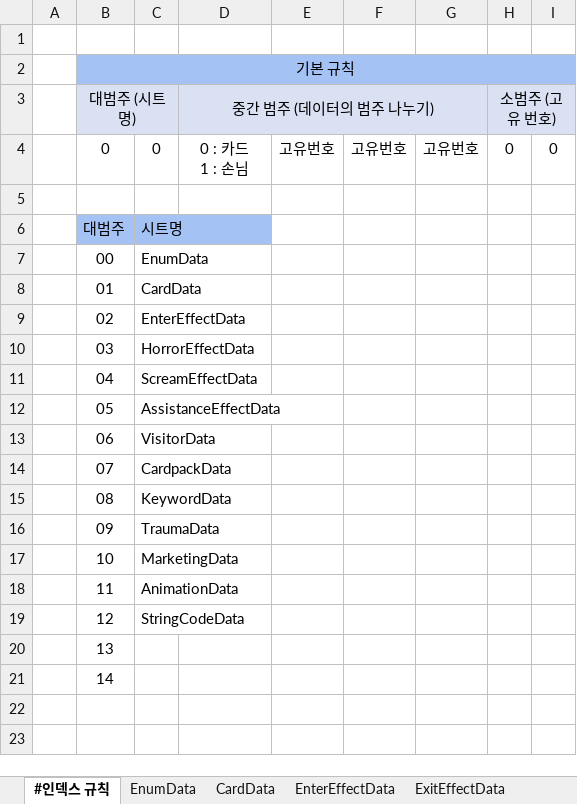
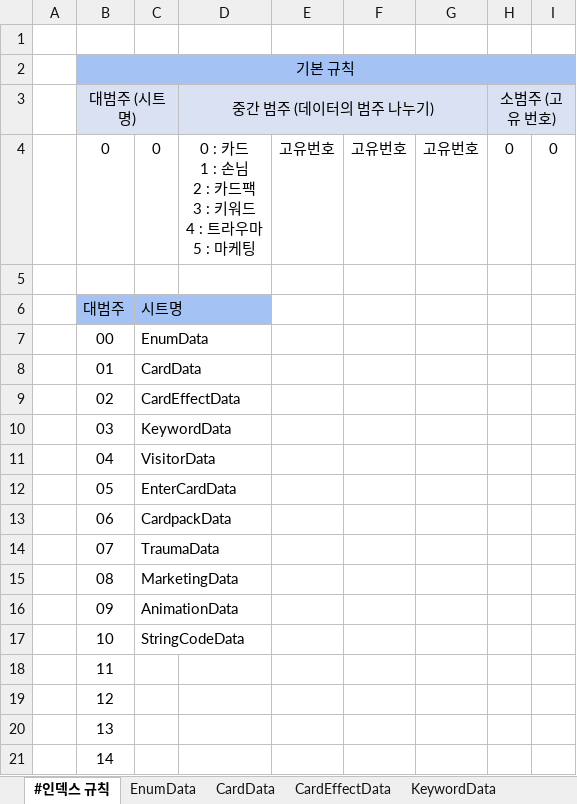
Before and after one commit to machamy/HauntedHouseTycoon, an Excel workbook: Assets/Scripts/DataBase/CardDataBase.xlsx, sheet #인덱스 규칙, drawn as a sheet; values as stored, in another font and other column widths than the file's, no borders; charts and pictures not drawn; ↵ is a line break in a cell; the diff names each change by its address in the sheet, - before the commit and + after, or states it on an @@ line.

```diff
--- a/Assets/Scripts/DataBase/CardDataBase.xlsx (sheet #인덱스 규칙)
+++ b/Assets/Scripts/DataBase/CardDataBase.xlsx (sheet #인덱스 규칙)
-sheet tab: EnterEffectData
+sheet tab: CardEffectData
-sheet tab: ExitEffectData
-D4 (중간 범주 (데이터의 범주 나누기)): 0 : 카드 ↵ 1 : 손님
+D4 (중간 범주 (데이터의 범주 나누기)): 0 : 카드 ↵ 1 : 손님 ↵ 2 : 카드팩 ↵ 3 : 키워드 ↵ 4 : 트라우마 ↵ 5 : 마케팅
-C9: EnterEffectData
+C9: CardEffectData
-C10: HorrorEffectData
+C10: KeywordData
-C11: ScreamEffectData
+C11: VisitorData
-C12: AssistanceEffectData
+C12: EnterCardData
-C13: VisitorData
+C13: CardpackData
-C14: CardpackData
+C14: TraumaData
-C15: KeywordData
+C15: MarketingData
-C16: TraumaData
+C16: AnimationData
-C17: MarketingData
+C17: StringCodeData
-C18: AnimationData
+C18: (empty)
-C19: StringCodeData
+C19: (empty)
```
Also changed, not shown: sheet CardData, sheet CardEffectData, sheet EnumData, sheet CardpackData, sheet KeywordData, sheet EnterCardData, 2 more sheets, other sheet tabs, charts or pictures, 18 other files.
